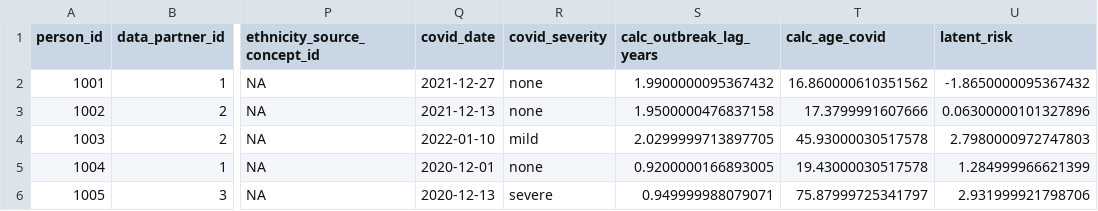
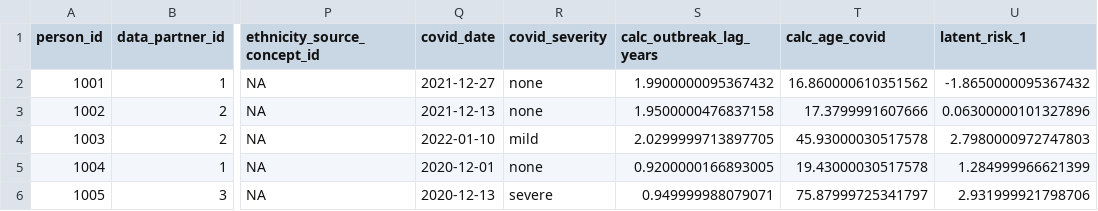
Before and after one commit to National-Clinical-Cohort-Collaborative/short-course-2024-january, a CSV file: workflow/data-public/derived/analysis/patient.csv, drawn as a sheet; only a part is shown, gaps mark what is left out; the diff names each change by its address in the sheet, - before the commit and + after, or states it on an @@ line.

Commit message:
rename to `latent_risk_1`

```diff
--- a/workflow/data-public/derived/analysis/patient.csv
+++ b/workflow/data-public/derived/analysis/patient.csv
-U1: latent_risk
+U1: latent_risk_1
```
Also changed, not shown: workflow/data-public/derived/csv/patient_latent.csv, 20 other files.
